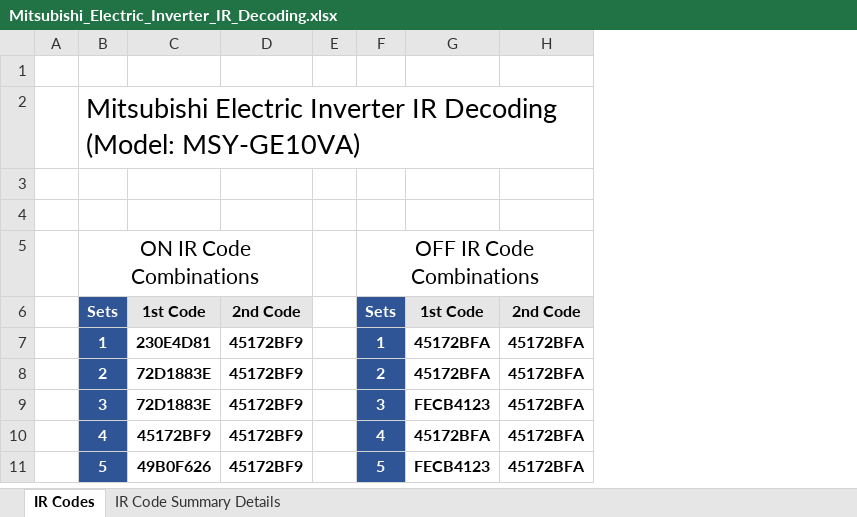
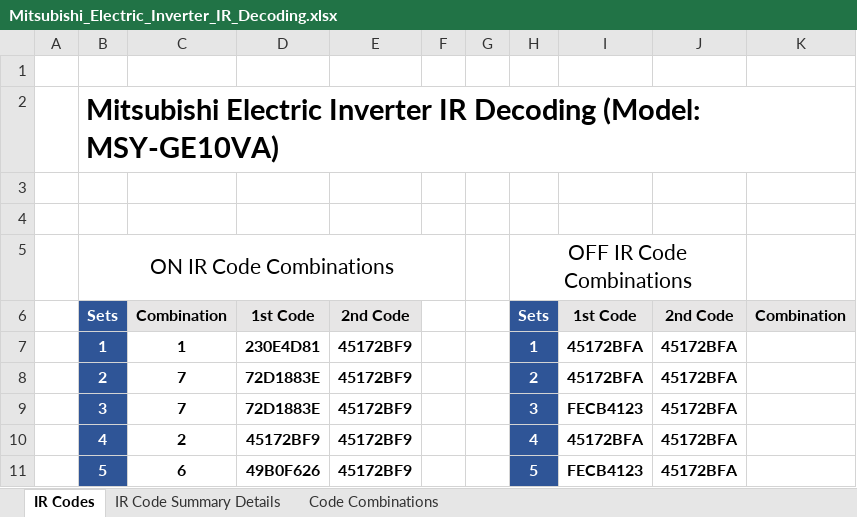
Before and after one commit to shermannatrix-old/Mitsubishi_AC_IR_Research, an Excel workbook: docs/Mitsubishi_Electric_Inverter_IR_Decoding.xlsx, sheet IR Codes, drawn as a sheet; only a part is shown; values as stored, in another font and other column widths than the file's, no borders; removed rows and columns are numbered as before the commit, all else as after; the diff covers the shown part only; the diff names each change by its address in the sheet, - before the commit and + after, or states it on an @@ line.

Commit message:
Updated the Excel Spreadsheet
1. Add columns to the table for tracking the combinations & their relative occurrences.
2. Added 2 charts to display the occurrences over time as well as the probability of each occurrences.

```diff
--- a/docs/Mitsubishi_Electric_Inverter_IR_Decoding.xlsx (sheet IR Codes)
+++ b/docs/Mitsubishi_Electric_Inverter_IR_Decoding.xlsx (sheet IR Codes)
+sheet tab: Code Combinations
+column C, rows 6-11: Combination | 1 | 7 | 7 | 2 | 6
+column G, empty
+column K, row 6: Combination
-B2 bold: off
+B2 bold: on, text size: larger
-B5:D5 merged
+B5:F5 merged
```
Also changed, not shown: 900 added rows elsewhere in this sheet, formulas that keep their value, charts or pictures, docs/._Mitsubishi_Electric_Inverter_IR_Decoding.xlsx.
